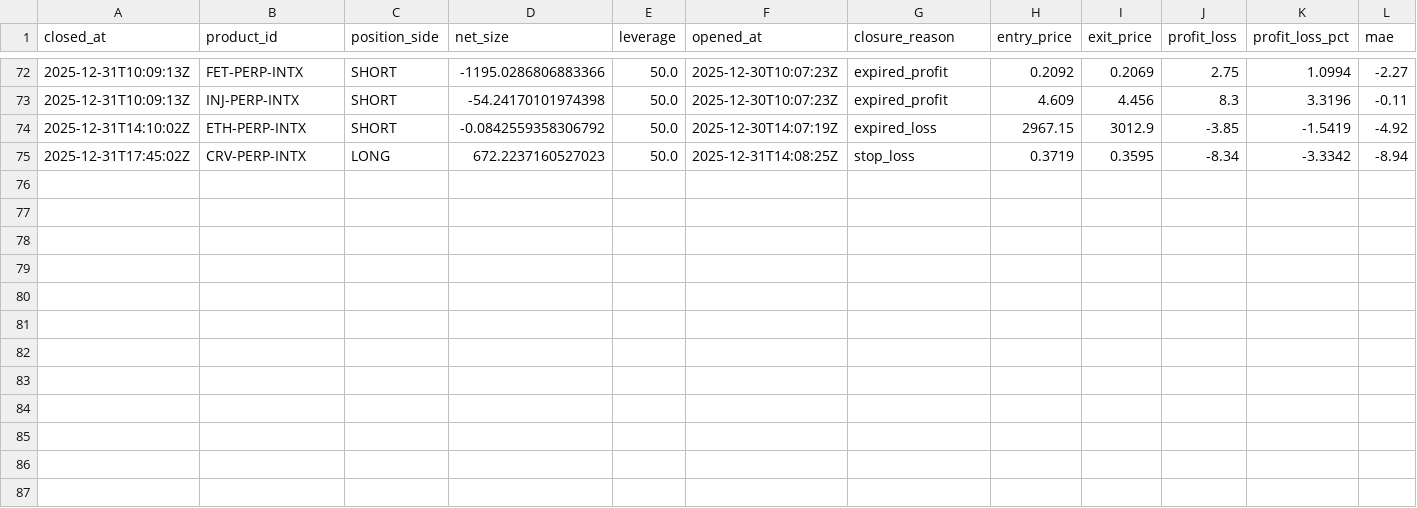
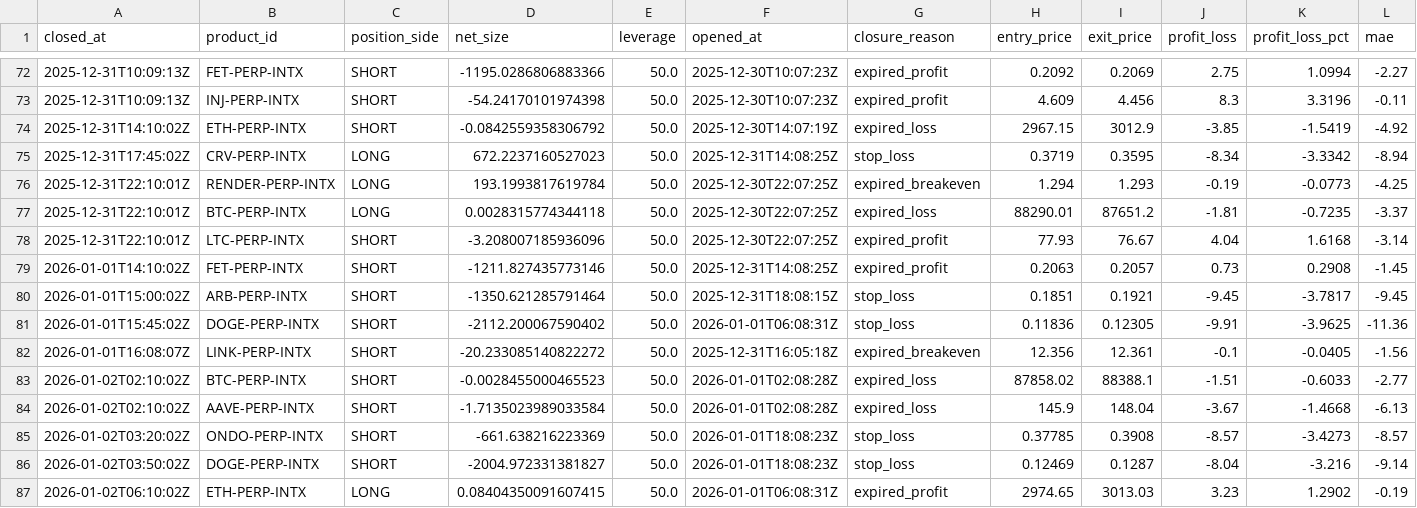
Before and after one commit to spirosrap/crypto-finance, a CSV file: trade_logs/paper_finder_closed_positions.csv, drawn as a sheet; only a part is shown, gaps mark what is left out; rows hold the shown columns only; the diff names each change by its address in the sheet, - before the commit and + after, or states it on an @@ line.

Commit message:
Update paper trading logs and reports

```diff
--- a/trade_logs/paper_finder_closed_positions.csv
+++ b/trade_logs/paper_finder_closed_positions.csv
+row 76: 2025-12-31T22:10:01Z | RENDER-PERP-INTX | LONG | 193.1993817619784 | 50.0 | 2025-12-30T22:07:25Z | expired_breakeven | 1.294 | 1.293 | -0.19 | -0.0773 | -4.25
+row 77: 2025-12-31T22:10:01Z | BTC-PERP-INTX | LONG | 0.0028315774344118 | 50.0 | 2025-12-30T22:07:25Z | expired_loss | 88290.01 | 87651.2 | -1.81 | -0.7235 | -3.37
+row 78: 2025-12-31T22:10:01Z | LTC-PERP-INTX | SHORT | -3.208007185936096 | 50.0 | 2025-12-30T22:07:25Z | expired_profit | 77.93 | 76.67 | 4.04 | 1.6168 | -3.14
+row 79: 2026-01-01T14:10:02Z | FET-PERP-INTX | SHORT | -1211.827435773146 | 50.0 | 2025-12-31T14:08:25Z | expired_profit | 0.2063 | 0.2057 | 0.73 | 0.2908 | -1.45
+row 80: 2026-01-01T15:00:02Z | ARB-PERP-INTX | SHORT | -1350.621285791464 | 50.0 | 2025-12-31T18:08:15Z | stop_loss | 0.1851 | 0.1921 | -9.45 | -3.7817 | -9.45
+row 81: 2026-01-01T15:45:02Z | DOGE-PERP-INTX | SHORT | -2112.200067590402 | 50.0 | 2026-01-01T06:08:31Z | stop_loss | 0.11836 | 0.12305 | -9.91 | -3.9625 | -11.36
+row 82: 2026-01-01T16:08:07Z | LINK-PERP-INTX | SHORT | -20.233085140822272 | 50.0 | 2025-12-31T16:05:18Z | expired_breakeven | 12.356 | 12.361 | -0.1 | -0.0405 | -1.56
+row 83: 2026-01-02T02:10:02Z | BTC-PERP-INTX | SHORT | -0.0028455000465523 | 50.0 | 2026-01-01T02:08:28Z | expired_loss | 87858.02 | 88388.1 | -1.51 | -0.6033 | -2.77
+row 84: 2026-01-02T02:10:02Z | AAVE-PERP-INTX | SHORT | -1.7135023989033584 | 50.0 | 2026-01-01T02:08:28Z | expired_loss | 145.9 | 148.04 | -3.67 | -1.4668 | -6.13
+row 85: 2026-01-02T03:20:02Z | ONDO-PERP-INTX | SHORT | -661.638216223369 | 50.0 | 2026-01-01T18:08:23Z | stop_loss | 0.37785 | 0.3908 | -8.57 | -3.4273 | -8.57
+row 86: 2026-01-02T03:50:02Z | DOGE-PERP-INTX | SHORT | -2004.972331381827 | 50.0 | 2026-01-01T18:08:23Z | stop_loss | 0.12469 | 0.1287 | -8.04 | -3.216 | -9.14
+row 87: 2026-01-02T06:10:02Z | ETH-PERP-INTX | LONG | 0.08404350091607415 | 50.0 | 2026-01-01T06:08:31Z | expired_profit | 2974.65 | 3013.03 | 3.23 | 1.2902 | -0.19
```
Also changed, not shown: trade_logs/paper_finder_open_positions.csv, 4 other files.
